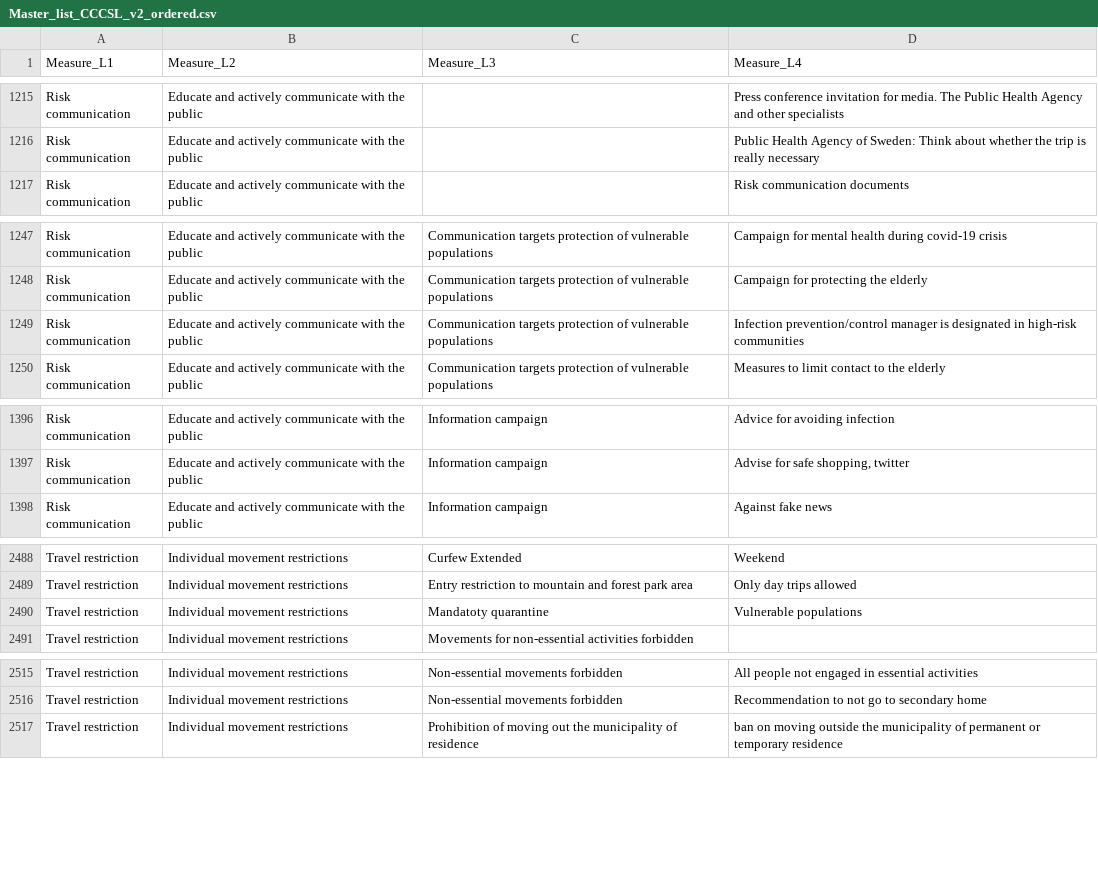
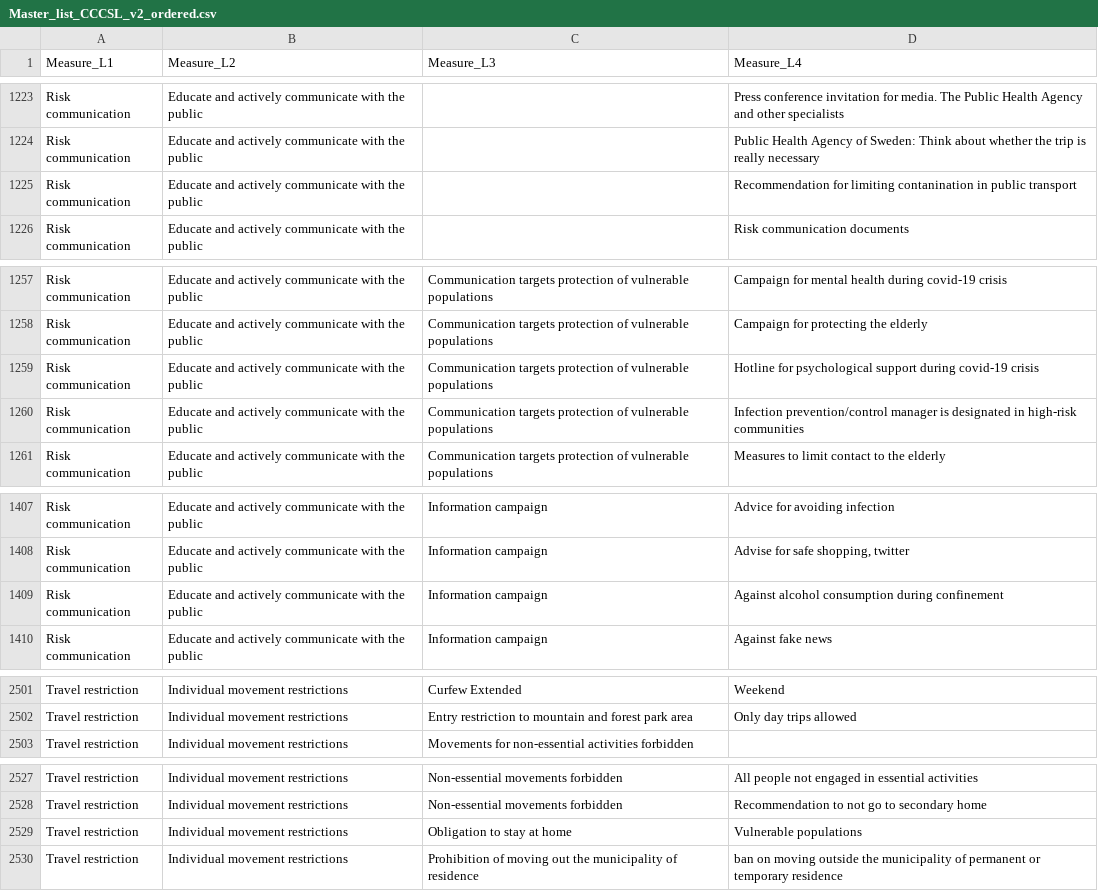
Before and after one commit to amel-github/covid19-interventionmeasures, a CSV file: Master_list_CCCSL_v2_ordered.csv, drawn as a sheet; only a part is shown, gaps mark what is left out; the diff covers the shown part only.

```diff
--- a/Master_list_CCCSL_v2_ordered.csv
+++ b/Master_list_CCCSL_v2_ordered.csv
@@ -1216,2 +1224,3 @@
 "Risk communication","Educate and actively communicate with the public","","Public Health Agency of Sweden: Think about whether the trip is really necessary"
+"Risk communication","Educate and actively communicate with the public","","Recommendation for limiting contanination in public transport"
 "Risk communication","Educate and actively communicate with the public","","Risk communication documents"
@@ -1248,2 +1258,3 @@
 "Risk communication","Educate and actively communicate with the public","Communication targets protection of vulnerable populations","Campaign for protecting the elderly"
+"Risk communication","Educate and actively communicate with the public","Communication targets protection of vulnerable populations","Hotline for psychological support during covid-19 crisis"
 "Risk communication","Educate and actively communicate with the public","Communication targets protection of vulnerable populations","Infection prevention/control manager is designated in high-risk communities"
@@ -1397,2 +1408,3 @@
 "Risk communication","Educate and actively communicate with the public","Information campaign","Advise for safe shopping, twitter"
+"Risk communication","Educate and actively communicate with the public","Information campaign","Against alcohol consumption during confinement"
 "Risk communication","Educate and actively communicate with the public","Information campaign","Against fake news"
@@ -2489,3 +2502,2 @@
 "Travel restriction","Individual movement restrictions","Entry restriction to mountain and forest park area","Only day trips allowed"
-"Travel restriction","Individual movement restrictions","Mandatoty quarantine","Vulnerable populations"
 "Travel restriction","Individual movement restrictions","Movements for non-essential activities forbidden",""
@@ -2516,2 +2528,3 @@
 "Travel restriction","Individual movement restrictions","Non-essential movements forbidden","Recommendation to not go to secondary home"
+"Travel restriction","Individual movement restrictions","Obligation to stay at home","Vulnerable populations"
 "Travel restriction","Individual movement restrictions","Prohibition of moving out the municipality of residence","ban on moving outside the municipality of permanent or temporary residence"
```
Also changed, not shown: 11 added rows, 1 removed row and 1 edited cell elsewhere in this file, 1 other file.
